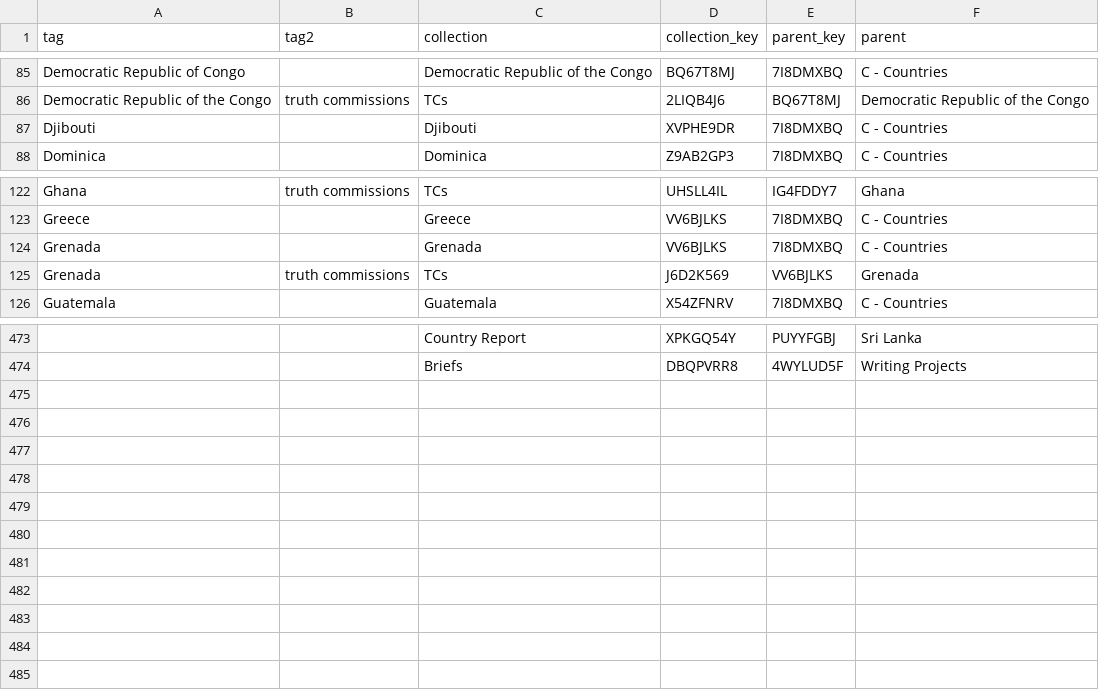
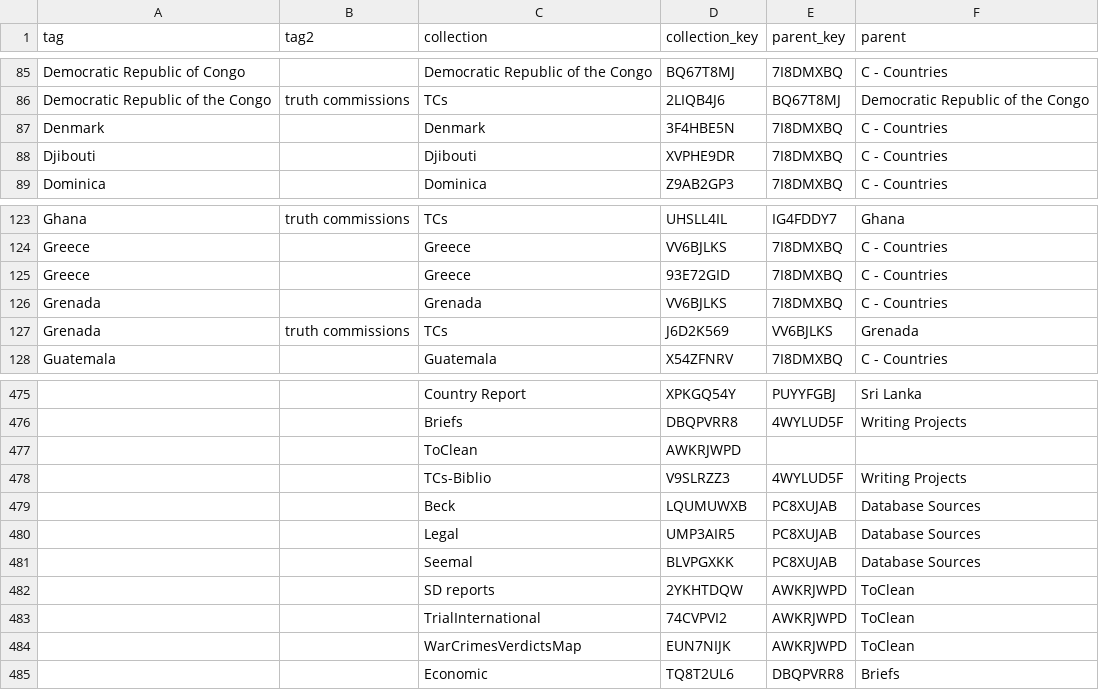
Before and after one commit to tjetdata/tjet-db, a CSV file: data/zot_dict.csv, drawn as a sheet; only a part is shown, gaps mark what is left out; the diff names each change by its address in the sheet, - before the commit and + after, or states it on an @@ line.

Commit message:
cleaned up Zotero scripts

```diff
--- a/data/zot_dict.csv
+++ b/data/zot_dict.csv
+row 87: Denmark |  | Denmark | 3F4HBE5N | 7I8DMXBQ | C - Countries
+row 125: Greece |  | Greece | 93E72GID | 7I8DMXBQ | C - Countries
+row 477:  |  | ToClean | AWKRJWPD
+row 478:  |  | TCs-Biblio | V9SLRZZ3 | 4WYLUD5F | Writing Projects
+row 479:  |  | Beck | LQUMUWXB | PC8XUJAB | Database Sources
+row 480:  |  | Legal | UMP3AIR5 | PC8XUJAB | Database Sources
+row 481:  |  | Seemal | BLVPGXKK | PC8XUJAB | Database Sources
+row 482:  |  | SD reports | 2YKHTDQW | AWKRJWPD | ToClean
+row 483:  |  | TrialInternational | 74CVPVI2 | AWKRJWPD | ToClean
+row 484:  |  | WarCrimesVerdictsMap | EUN7NIJK | AWKRJWPD | ToClean
+row 485:  |  | Economic | TQ8T2UL6 | DBQPVRR8 | Briefs
```
Also changed, not shown: 5 other files.
